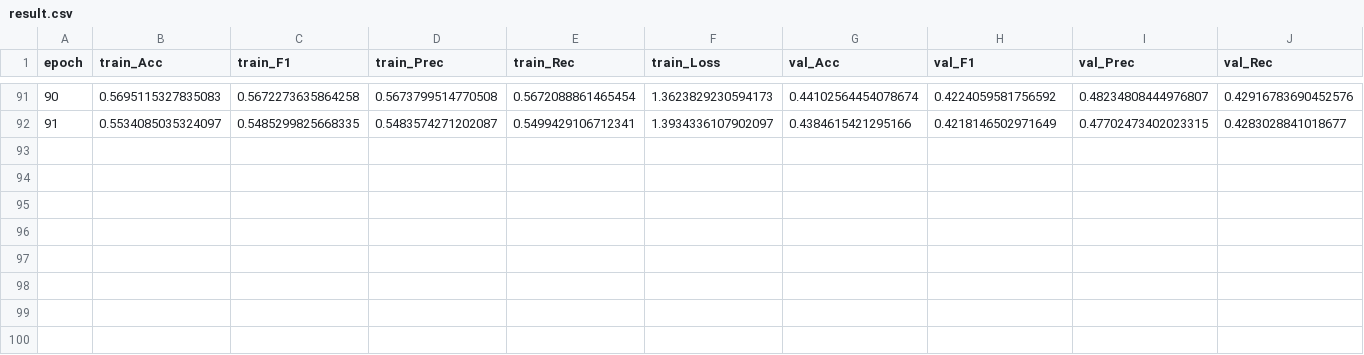
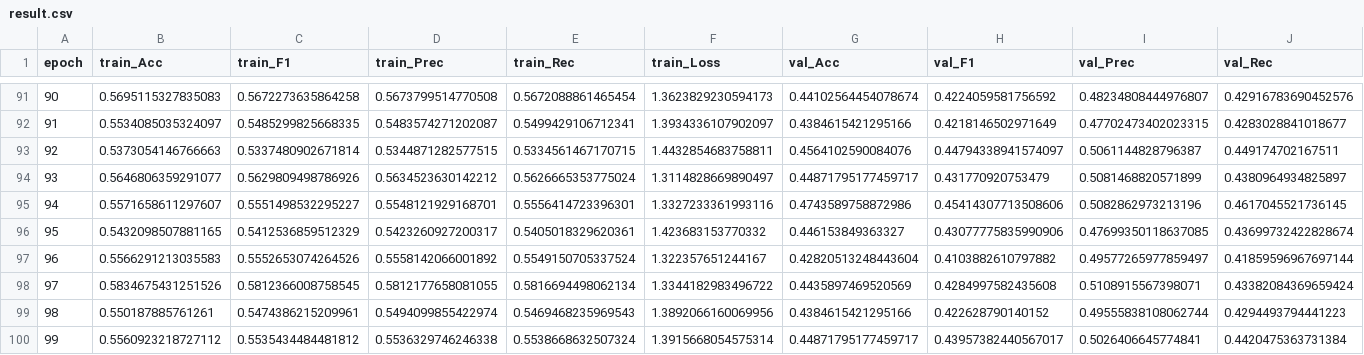
Before and after one commit to An0jin/ToneiverseLinux, a CSV file: DL/personal_color/run/train4/result.csv, drawn as a sheet; only a part is shown, gaps mark what is left out; rows hold the shown columns only; the diff names each change by its address in the sheet, - before the commit and + after, or states it on an @@ line.

Commit message:
Update train4 personal color model
This commit refreshes the ONNX artifacts for the train4 personal-color model after another training run. The result.csv was updated with epochs 92-99, showing a slightly improved validation peak around epoch 94 while the model binaries themselves were regenerated from the latest checkpoint.

```diff
--- a/DL/personal_color/run/train4/result.csv
+++ b/DL/personal_color/run/train4/result.csv
+row 93: 92 | 0.5373054146766663 | 0.5337480902671814 | 0.5344871282577515 | 0.5334561467170715 | 1.4432854683758811 | 0.4564102590084076 | 0.44794338941574097 | 0.5061144828796387 | 0.449174702167511
+row 94: 93 | 0.5646806359291077 | 0.5629809498786926 | 0.5634523630142212 | 0.5626665353775024 | 1.3114828669890497 | 0.44871795177459717 | 0.431770920753479 | 0.5081468820571899 | 0.4380964934825897
+row 95: 94 | 0.5571658611297607 | 0.5551498532295227 | 0.5548121929168701 | 0.5556414723396301 | 1.3327233361993116 | 0.4743589758872986 | 0.45414307713508606 | 0.5082862973213196 | 0.4617045521736145
+row 96: 95 | 0.5432098507881165 | 0.5412536859512329 | 0.5423260927200317 | 0.5405018329620361 | 1.423683153770332 | 0.446153849363327 | 0.43077775835990906 | 0.47699350118637085 | 0.43699732422828674
+row 97: 96 | 0.5566291213035583 | 0.5552653074264526 | 0.5558142066001892 | 0.5549150705337524 | 1.322357651244167 | 0.42820513248443604 | 0.4103882610797882 | 0.49577265977859497 | 0.41859596967697144
+row 98: 97 | 0.5834675431251526 | 0.5812366008758545 | 0.5812177658081055 | 0.5816694498062134 | 1.3344182983496722 | 0.4435897469520569 | 0.4284997582435608 | 0.5108915567398071 | 0.43382084369659424
+row 99: 98 | 0.550187885761261 | 0.5474386215209961 | 0.5494099855422974 | 0.5469468235969543 | 1.3892066160069956 | 0.4384615421295166 | 0.422628790140152 | 0.49555838108062744 | 0.4294493794441223
+row 100: 99 | 0.5560923218727112 | 0.5535434484481812 | 0.5536329746246338 | 0.5538668632507324 | 1.3915668054575314 | 0.44871795177459717 | 0.43957382440567017 | 0.5026406645774841 | 0.4420475363731384
```
Also changed, not shown: 2 other files.
